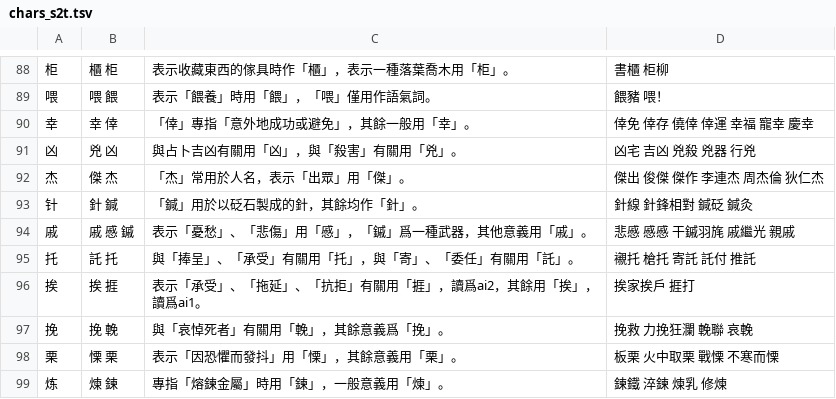
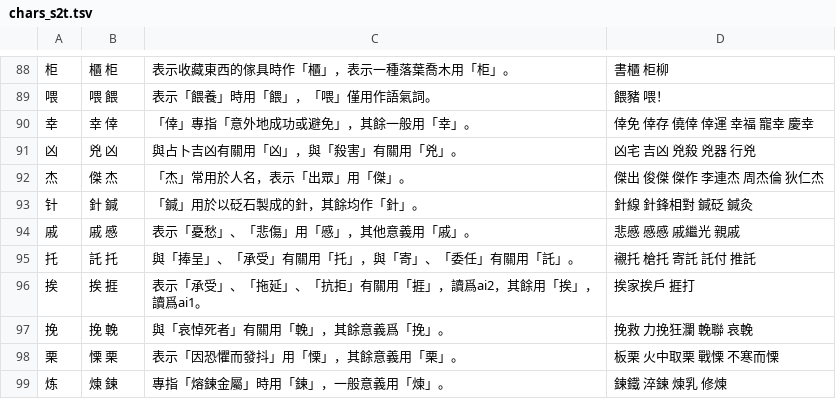
Before and after one commit to danny0838/sts-lib, a TSV file: sts/data/scheme/chars_s2t.tsv, drawn as a sheet; only a part is shown, gaps mark what is left out.

```diff
--- a/sts/data/scheme/chars_s2t.tsv
+++ b/sts/data/scheme/chars_s2t.tsv
@@ -93,3 +93,3 @@
 针	針 鍼	「鍼」用於以砭石製成的針，其餘均作「針」。	針線 針鋒相對 鍼砭 鍼灸
-戚	戚 慼 鏚	表示「憂愁」、「悲傷」用「慼」，「鏚」爲一種武器，其他意義用「戚」。	悲慼 慼慼 干鏚羽旄 戚繼光 親戚
+戚	戚 慼	表示「憂愁」、「悲傷」用「慼」，其他意義用「戚」。	悲慼 慼慼 戚繼光 親戚
 托	託 托	與「捧呈」、「承受」有關用「托」，與「寄」、「委任」有關用「託」。	襯托 槍托 寄託 託付 推託
```
Also changed, not shown: sts/data/scheme/chars.tsv.
